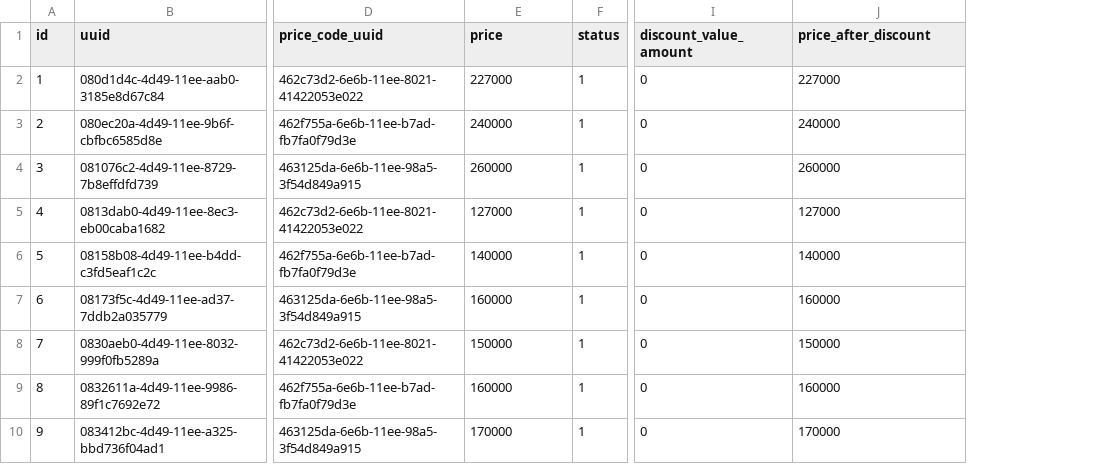
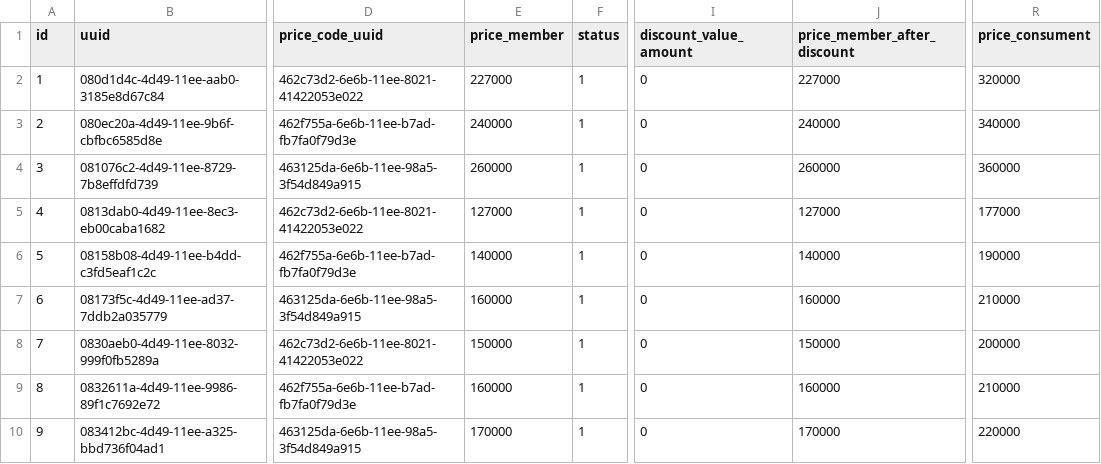
Before and after one commit to hilallucky/JoyBiz-API-V1.1, a CSV file: other-files/dump/master/product_prices.csv, drawn as a sheet; only a part is shown, gaps mark what is left out; the diff names each change by its address in the sheet, - before the commit and + after, or states it on an @@ line.

Commit message:
Error product seeder

```diff
--- a/other-files/dump/master/product_prices.csv
+++ b/other-files/dump/master/product_prices.csv
+column R (price_consument), rows 2-10: 320000 | 340000 | 360000 | 177000 | 190000 | 210000 | 200000 | 210000 | 220000
-E1: price
+E1: price_member
-J1: price_after_discount
+J1: price_member_after_discount
```
Also changed, not shown: other-files/dump/master/products.csv, 17 other files.
